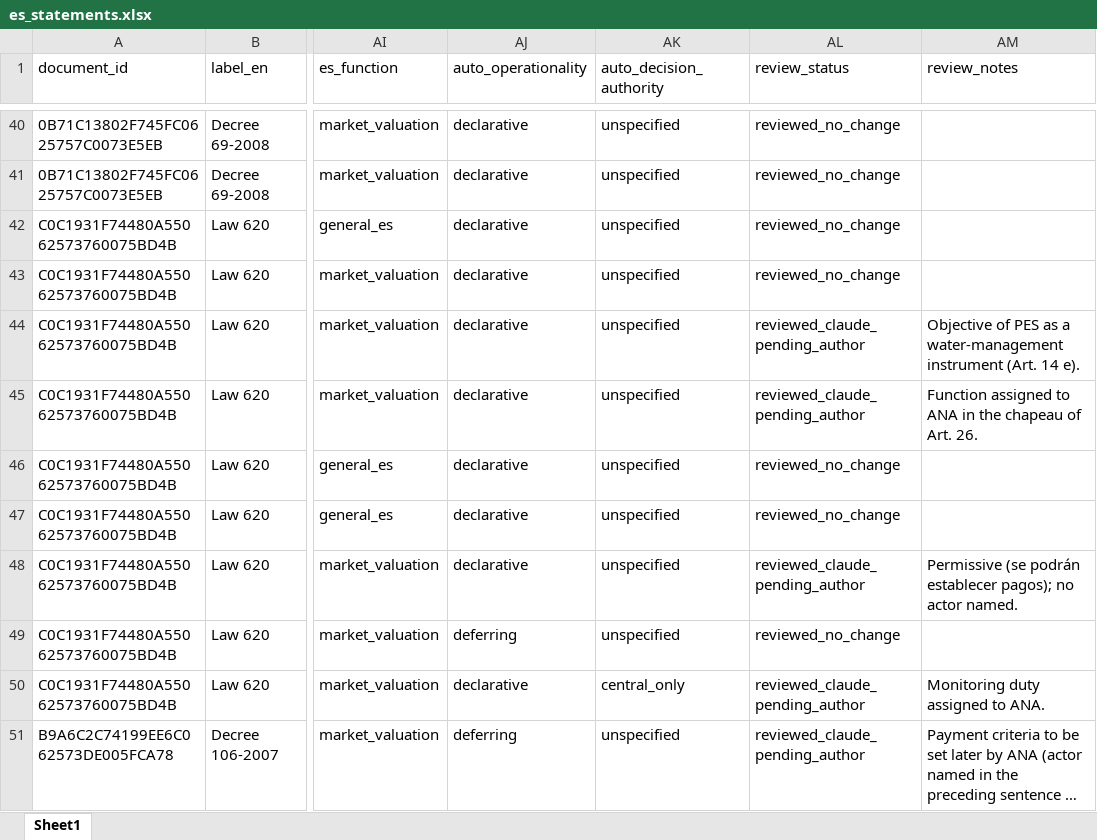
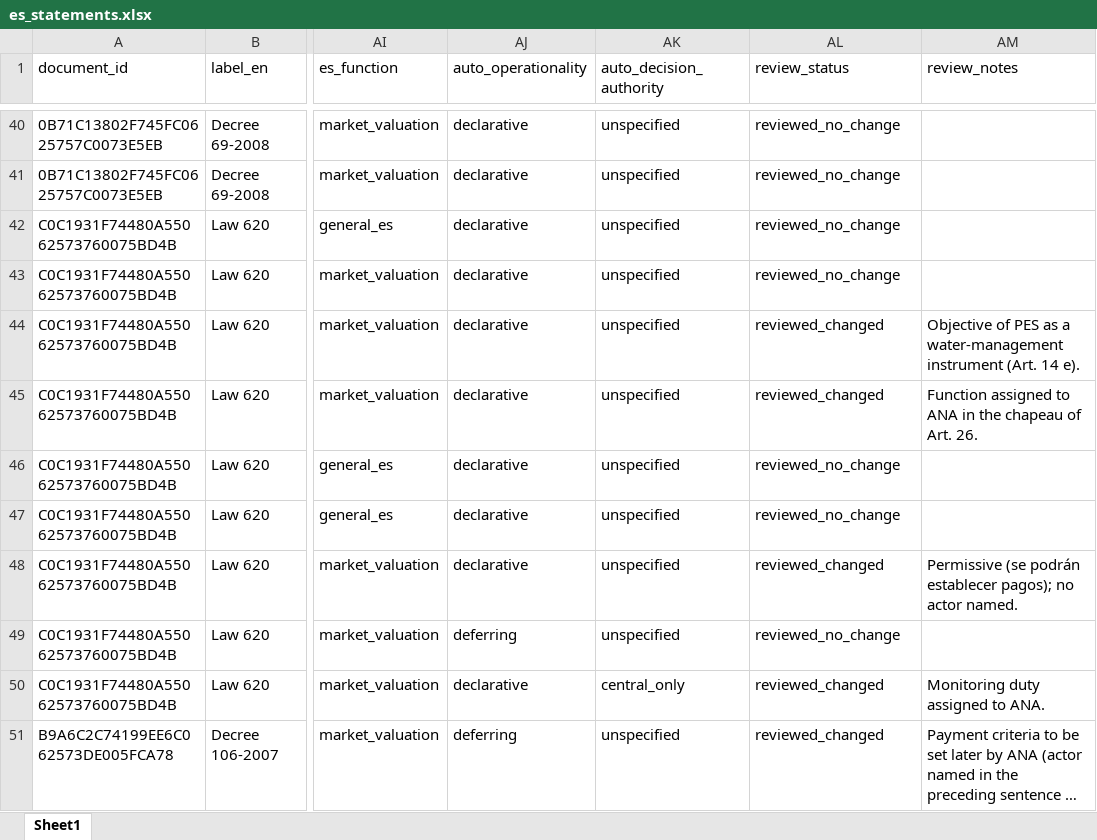
Before and after one commit to aldermiguel/nicaragua-ecosystem-services-legislation, an Excel workbook: data/legislation/coding/es_statements.xlsx, sheet Sheet1, drawn as a sheet; only a part is shown, gaps mark what is left out; long unchanged cells end in …; values as stored, in another font and other column widths than the file's, no borders; the diff covers the shown part only; the diff names each change by its address in the sheet, - before the commit and + after, or states it on an @@ line.

Commit message:
Rename review status of the 19 changed codes to reviewed_changed

```diff
--- a/data/legislation/coding/es_statements.xlsx (sheet Sheet1)
+++ b/data/legislation/coding/es_statements.xlsx (sheet Sheet1)
-AL44:AL45 (review_status): reviewed_claude_pending_author
+AL44:AL45 (review_status): reviewed_changed
-AL48 (review_status): reviewed_claude_pending_author
+AL48 (review_status): reviewed_changed
-AL50:AL51 (review_status): reviewed_claude_pending_author
+AL50:AL51 (review_status): reviewed_changed
```
Also changed, not shown: 14 edited cells elsewhere in this sheet, 3 other files.
